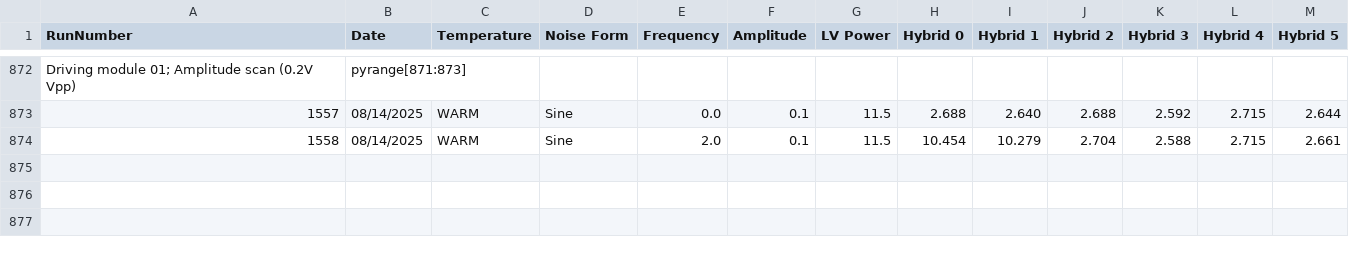
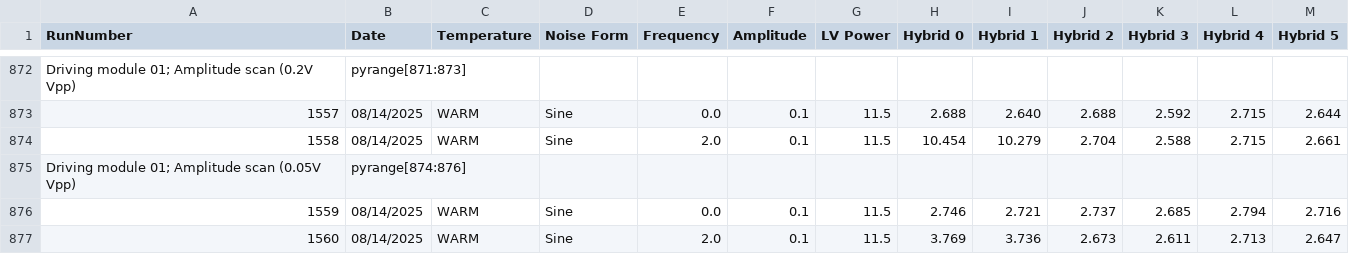
Before and after one commit to cosbyc/OT_noise_data, a CSV file: noiseData.csv, drawn as a sheet; only a part is shown, gaps mark what is left out; the diff names each change by its address in the sheet, - before the commit and + after, or states it on an @@ line.

Commit message:
Adding runs: Driving module 01; Amplitude scan (0.05V Vpp)

```diff
--- a/noiseData.csv
+++ b/noiseData.csv
+row 875: Driving module 01; Amplitude scan (0.05V Vpp) | pyrange[874:876]
+row 876: 1559 | 08/14/2025 | WARM | Sine | 0.0 | 0.1 | 11.5 | 2.746 | 2.721 | 2.737 | 2.685 | 2.794 | 2.716
+row 877: 1560 | 08/14/2025 | WARM | Sine | 2.0 | 0.1 | 11.5 | 3.769 | 3.736 | 2.673 | 2.611 | 2.713 | 2.647
```
